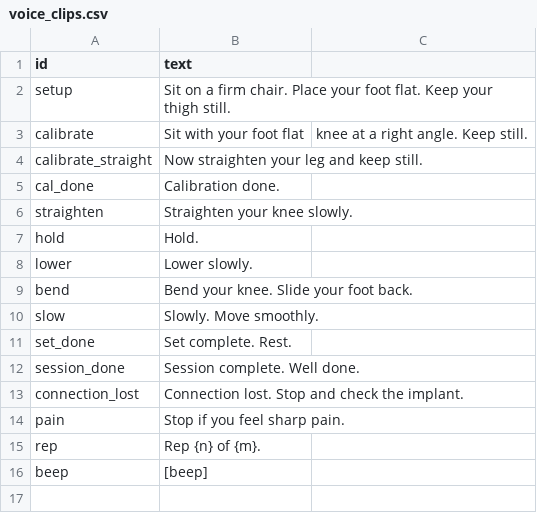
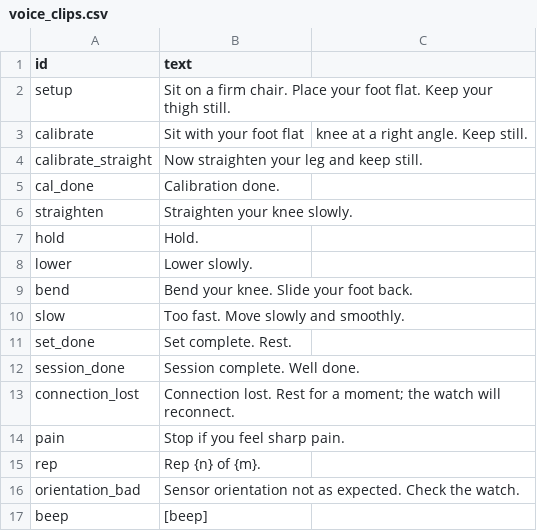
Before and after one commit to MSaviorTR/kneil_smartwatch, a CSV file: tools/voice_clips.csv, drawn as a sheet.

Commit message:
T1 fix: raw ownership on reconnect, no straight-check rescale, visible warnings and clearer voice
F1 idx_raw reset on connect/disconnect; F2 new-connection 0x11 when therapy is idle (pure host-tested policy); F3 scale always 1, straight check checks sign and logs/shows the reached extension; F4/F6 new connection/slow wording; F5 speaker and log warning line. Voice bin 2,069,186 bytes.

```diff
--- a/tools/voice_clips.csv
+++ b/tools/voice_clips.csv
@@ -9,8 +9,9 @@ lower,Lower slowly.
 bend,Bend your knee. Slide your foot back.
-slow,Slowly. Move smoothly.
+slow,Too fast. Move slowly and smoothly.
 set_done,Set complete. Rest.
 session_done,Session complete. Well done.
-connection_lost,Connection lost. Stop and check the implant.
+connection_lost,Connection lost. Rest for a moment; the watch will reconnect.
 pain,Stop if you feel sharp pain.
 rep,Rep {n} of {m}.
+orientation_bad,Sensor orientation not as expected. Check the watch.
 beep,[beep]
```
Also changed, not shown: 20 other files.
